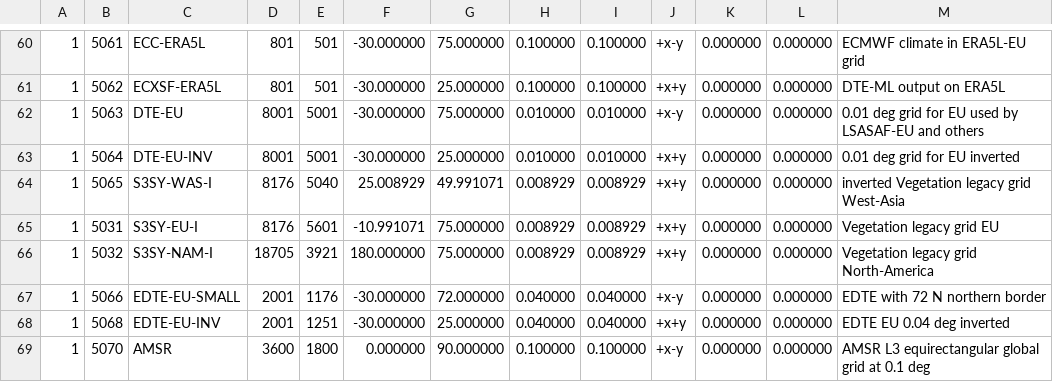
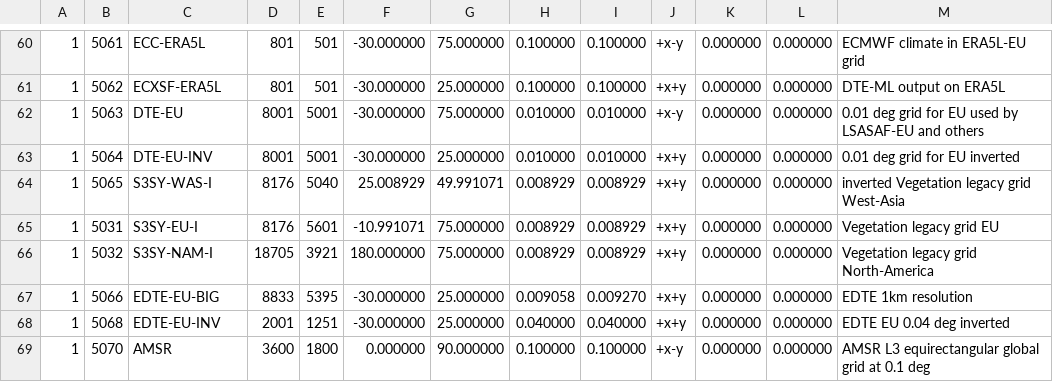
Before and after one commit to fmidev/harvesterseasons-smartmet, a CSV file: smartmet-server/config/libraries/grid-files/ext/fmi_geometries.csv, drawn as a sheet; only a part is shown, gaps mark what is left out; the diff names each change by its address in the sheet, - before the commit and + after, or states it on an @@ line.

```diff
--- a/smartmet-server/config/libraries/grid-files/ext/fmi_geometries.csv
+++ b/smartmet-server/config/libraries/grid-files/ext/fmi_geometries.csv
-C67: EDTE-EU-SMALL
+C67: EDTE-EU-BIG
-D67: 2001
+D67: 8833
-E67: 1176
+E67: 5395
-G67: 72.000000
+G67: 25.000000
-H67: 0.040000
+H67: 0.009058
-I67: 0.040000
+I67: 0.009270
-J67: +x-y
+J67: +x+y
-M67: EDTE with 72 N northern border
+M67: EDTE 1km resolution
```
Also changed, not shown: smartmet-server/config/engines/grid-engine/mapping_fmi.csv, smartmet-server/config/engines/grid-engine/producers.csv, 9 other files.
